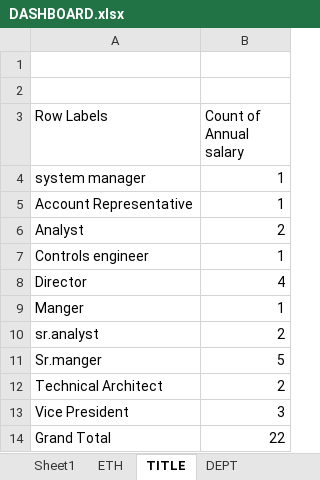
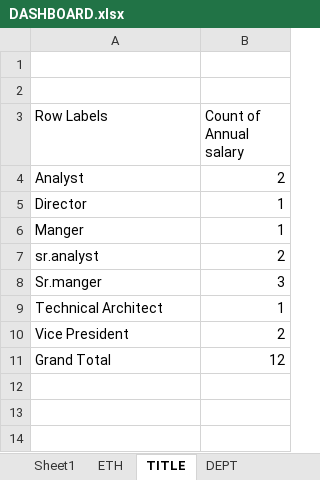
Before and after one commit to Ritika-190804/Excel-Folder, an Excel workbook: DASHBOARD.xlsx, sheet TITLE, drawn as a sheet; values as stored, in another font and other column widths than the file's, no borders; charts and pictures not drawn; removed rows and columns are numbered as before the commit, all else as after; the diff names each change by its address in the sheet, - before the commit and + after, or states it on an @@ line.

```diff
--- a/DASHBOARD.xlsx (sheet TITLE)
+++ b/DASHBOARD.xlsx (sheet TITLE)
-row 4: system manager | 1
-row 5: Account Representative | 1
-row 7: Controls engineer | 1
-B5 (Count of Annual salary): 4
+B5 (Count of Annual salary): 1
-B8 (Count of Annual salary): 5
+B8 (Count of Annual salary): 3
-B9 (Count of Annual salary): 2
+B9 (Count of Annual salary): 1
-B10 (Count of Annual salary): 3
+B10 (Count of Annual salary): 2
-B11 (Count of Annual salary): 22
+B11 (Count of Annual salary): 12
```
Also changed, not shown: sheet DEPT, charts or pictures, 1 other file.
